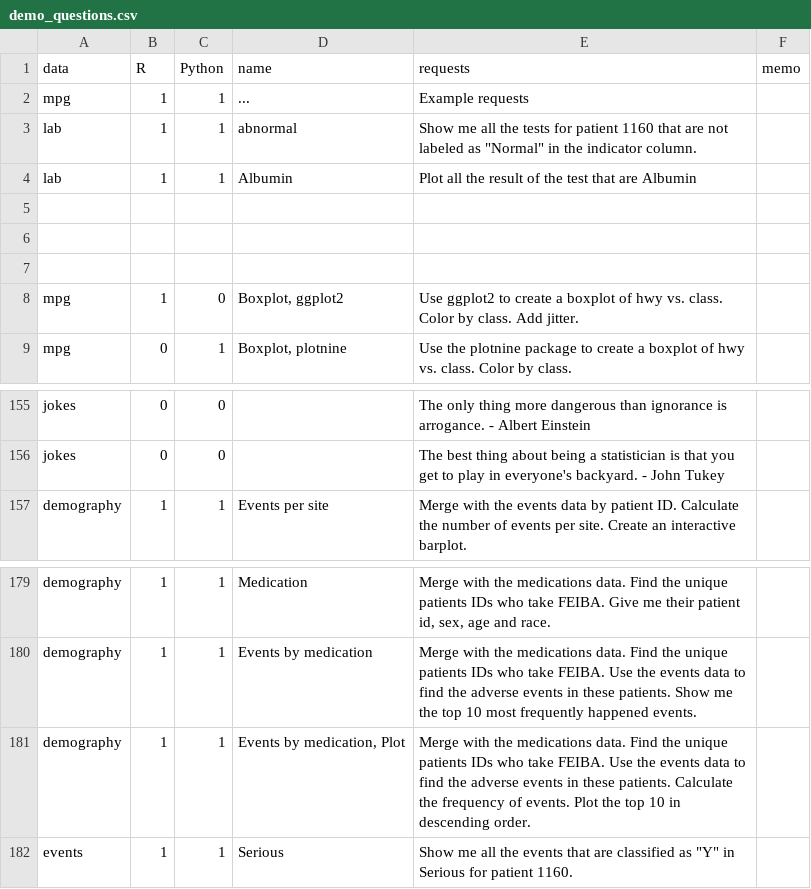
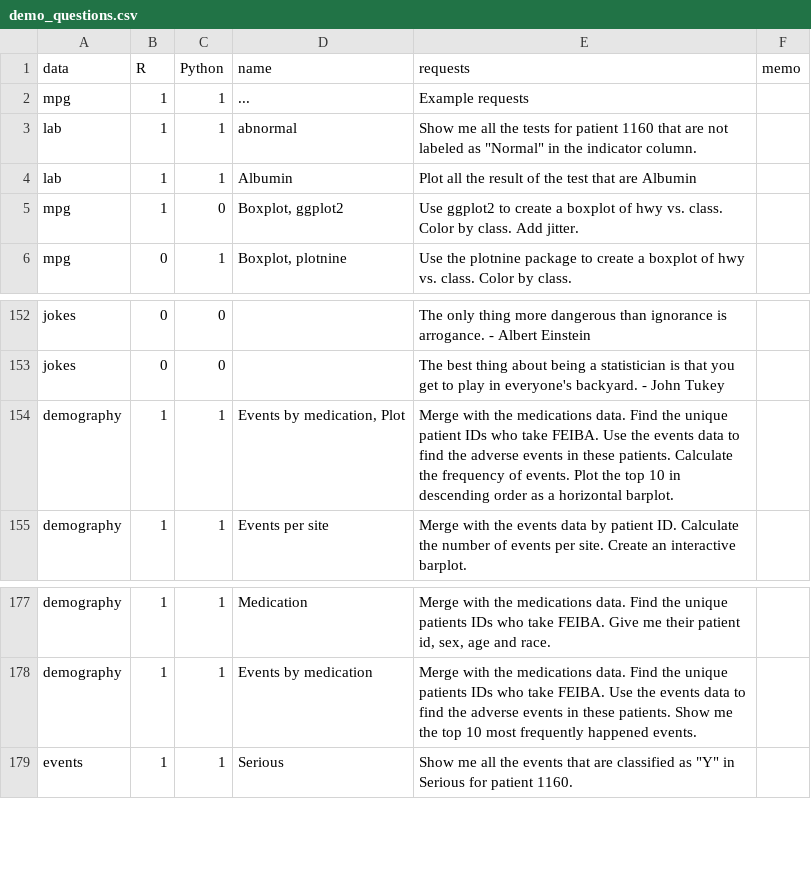
Before and after one commit to gexijin/RTutor, a CSV file: inst/app/www/demo_questions.csv, drawn as a sheet; only a part is shown, gaps mark what is left out.

Commit message:
demo questions

```diff
--- a/inst/app/www/demo_questions.csv
+++ b/inst/app/www/demo_questions.csv
@@ -4,5 +4,2 @@ lab,1,1,abnormal,"Show me all the tests for patient 1160 that are not labeled as
 lab,1,1,Albumin,Plot all the result of the test that are Albumin ,
-,,,,,
-,,,,,
-,,,,,
 mpg,1,0,"Boxplot, ggplot2 ", Use ggplot2 to create a boxplot of hwy vs. class. Color by class. Add jitter.,
@@ -156,2 +153,3 @@ jokes,0,0,,The only thing more dangerous than ignorance is arrogance. - Albert E
 jokes,0,0,,The best thing about being a statistician is that you get to play in everyone's backyard. - John Tukey,
+demography,1,1,"Events by medication, Plot",Merge with the medications data. Find the unique patient IDs who take FEIBA. Use the events data to find the adverse events in these patients. Calculate the frequency of events. Plot the top 10 in descending order as a horizontal barplot.,
 demography,1,1,Events per site,Merge with the events data by patient ID. Calculate the number of events per site. Create an interactive barplot.,
@@ -180,3 +178,2 @@ demography,1,1,Medication,"Merge with the medications data. Find the unique pati
 demography,1,1,Events by medication,Merge with the medications data. Find the unique patients IDs who take FEIBA. Use the events data to find the  adverse events in these patients. Show me the top 10 most frequently happened events.,
-demography,1,1,"Events by medication, Plot",Merge with the medications data. Find the unique patients IDs who take FEIBA. Use the events data to find the  adverse events in these patients. Calculate the frequency of events. Plot the top 10 in descending order.,
 events,1,1,Serious,"Show me all the events that are classified as ""Y"" in Serious for patient 1160.",
```
Also changed, not shown: 1 other file.
